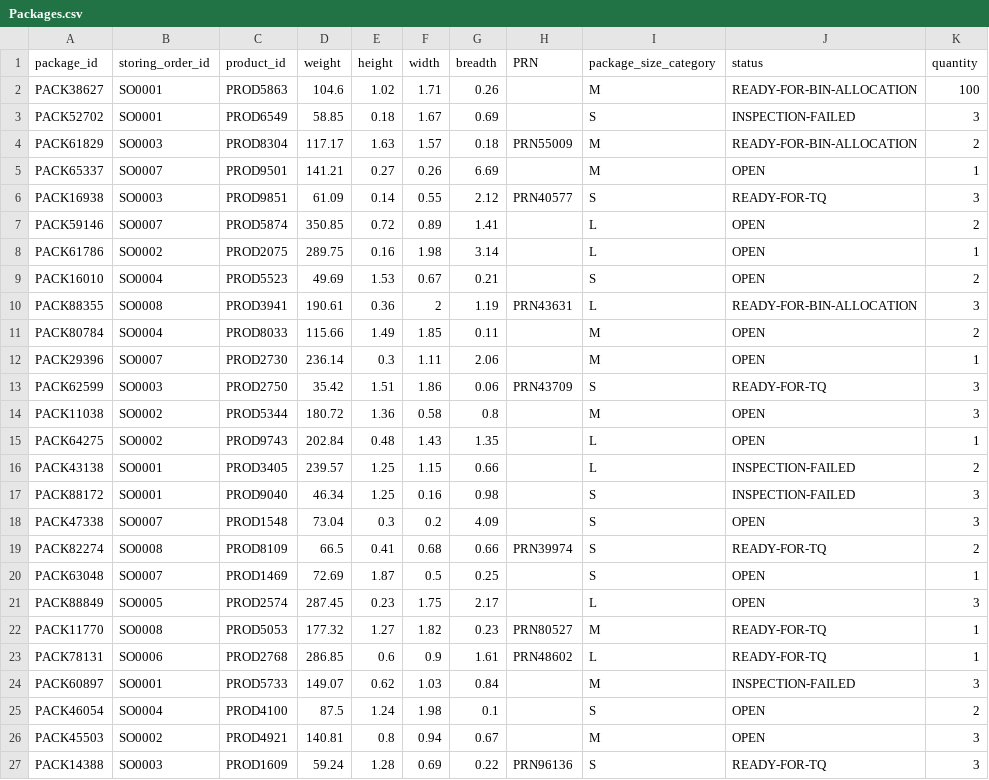
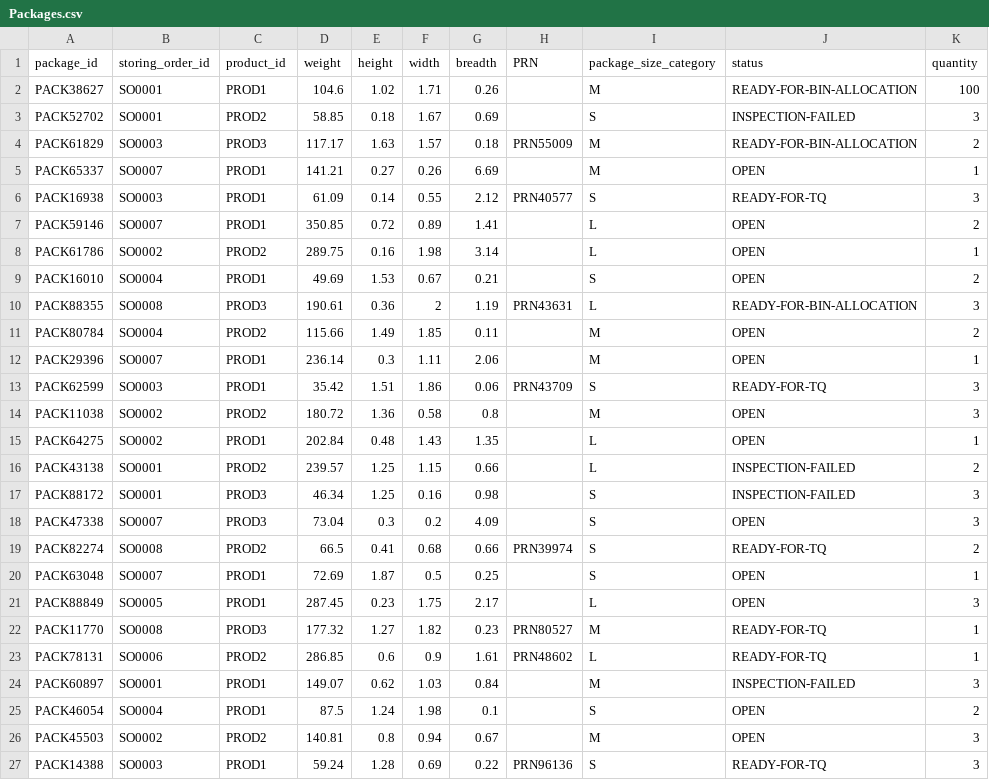
Before and after one commit to cargoops/backend, a CSV file: data/Packages.csv, drawn as a sheet; only a part is shown; the diff names each change by its address in the sheet, - before the commit and + after, or states it on an @@ line.

```diff
--- a/data/Packages.csv
+++ b/data/Packages.csv
-C2 (product_id): PROD5863
+C2 (product_id): PROD1
-C3 (product_id): PROD6549
+C3 (product_id): PROD2
-C4 (product_id): PROD8304
+C4 (product_id): PROD3
-C5 (product_id): PROD9501
+C5 (product_id): PROD1
-C6 (product_id): PROD9851
+C6 (product_id): PROD1
-C7 (product_id): PROD5874
+C7 (product_id): PROD1
-C8 (product_id): PROD2075
+C8 (product_id): PROD2
-C9 (product_id): PROD5523
+C9 (product_id): PROD1
-C10 (product_id): PROD3941
+C10 (product_id): PROD3
-C11 (product_id): PROD8033
+C11 (product_id): PROD2
-C12 (product_id): PROD2730
+C12 (product_id): PROD1
-C13 (product_id): PROD2750
+C13 (product_id): PROD1
-C14 (product_id): PROD5344
+C14 (product_id): PROD2
-C15 (product_id): PROD9743
+C15 (product_id): PROD1
-C16 (product_id): PROD3405
+C16 (product_id): PROD2
-C17 (product_id): PROD9040
+C17 (product_id): PROD3
-C18 (product_id): PROD1548
+C18 (product_id): PROD3
-C19 (product_id): PROD8109
+C19 (product_id): PROD2
-C20 (product_id): PROD1469
+C20 (product_id): PROD1
-C21 (product_id): PROD2574
+C21 (product_id): PROD1
-C22 (product_id): PROD5053
+C22 (product_id): PROD3
-C23 (product_id): PROD2768
+C23 (product_id): PROD2
-C24 (product_id): PROD5733
+C24 (product_id): PROD1
-C25 (product_id): PROD4100
+C25 (product_id): PROD1
-C26 (product_id): PROD4921
+C26 (product_id): PROD2
-C27 (product_id): PROD1609
+C27 (product_id): PROD1
```
Also changed, not shown: 4 other files.
